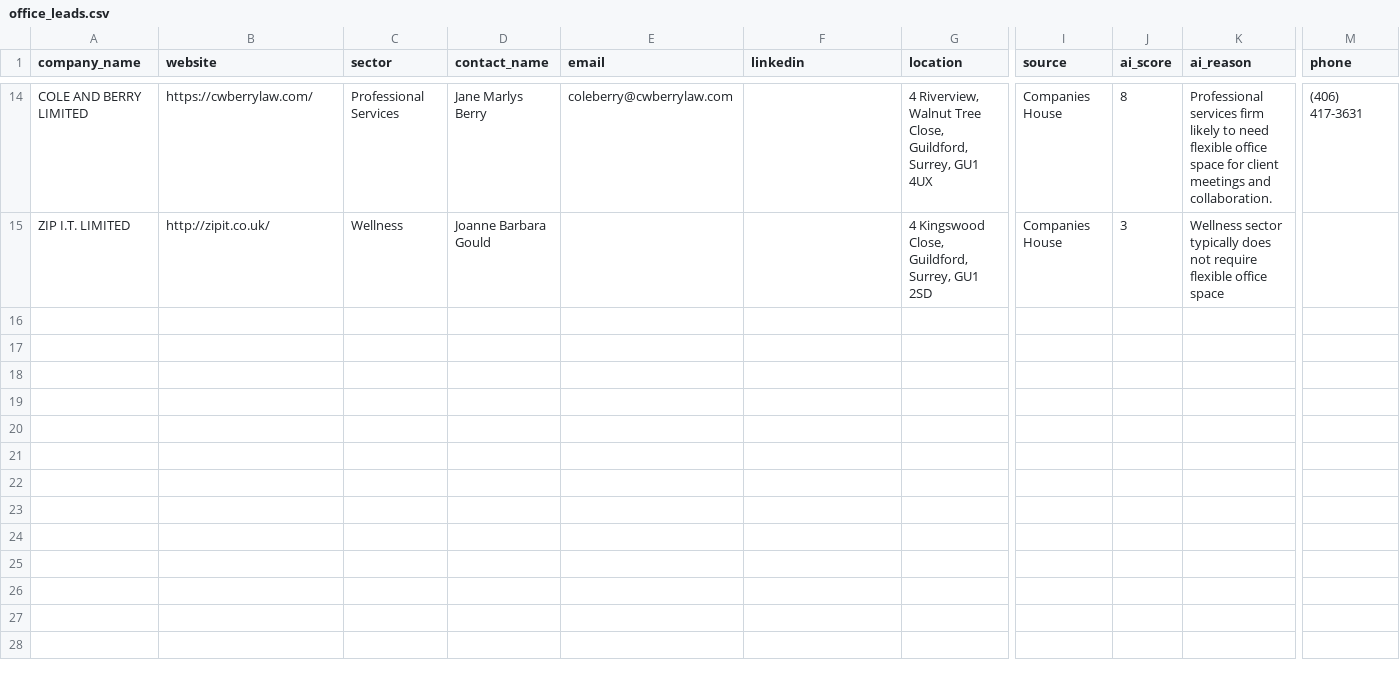
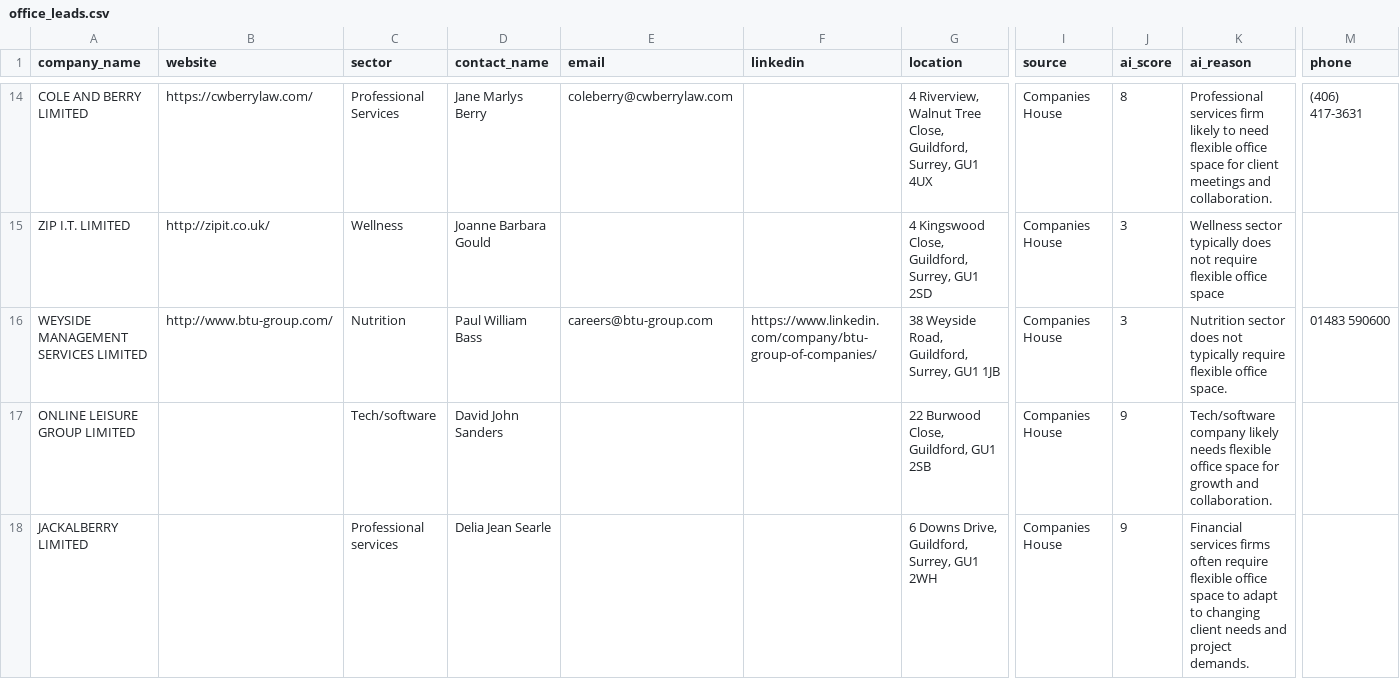
Before and after one commit to propertyfunder/Office-Lead-Scraper, a CSV file: office_leads.csv, drawn as a sheet; only a part is shown, gaps mark what is left out; rows hold the shown columns only; the diff names each change by its address in the sheet, - before the commit and + after, or states it on an @@ line.

```diff
--- a/office_leads.csv
+++ b/office_leads.csv
+row 16: WEYSIDE MANAGEMENT SERVICES LIMITED | http://www.btu-group.com/ | Nutrition | Paul William Bass | careers@btu-group.com | https://www.linkedin.com/company/btu-group-of-companies/ | 38 Weyside Road, Guildford, Surrey, GU1 1JB | Companies House | 3 | Nutrition sector does not typically require flexible office space. | 01483 590600
+row 17: ONLINE LEISURE GROUP LIMITED |  | Tech/software | David John Sanders |  |  | 22 Burwood Close, Guildford, GU1 2SB | Companies House | 9 | Tech/software company likely needs flexible office space for growth and collaboration.
+row 18: JACKALBERRY LIMITED |  | Professional services | Delia Jean Searle |  |  | 6 Downs Drive, Guildford, Surrey, GU1 2WH | Companies House | 9 | Financial services firms often require flexible office space to adapt to changing client needs and project demands.
```
Also changed, not shown: 1 other file.
